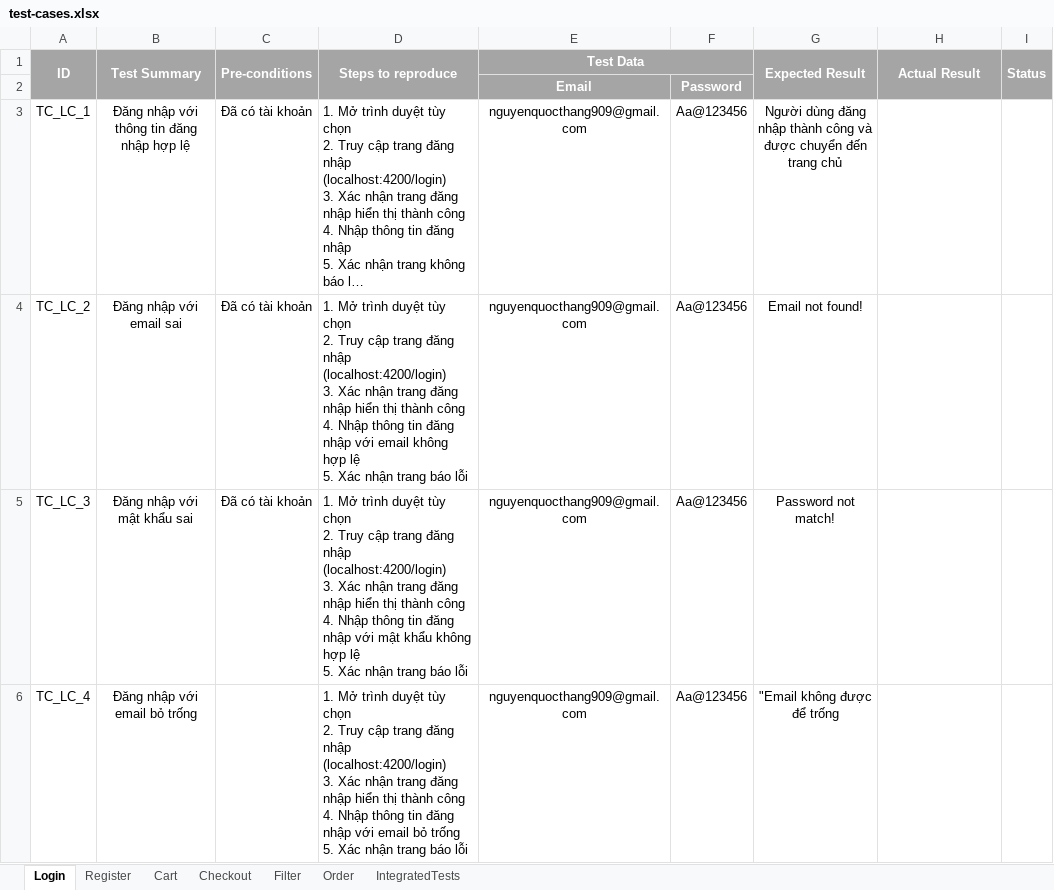
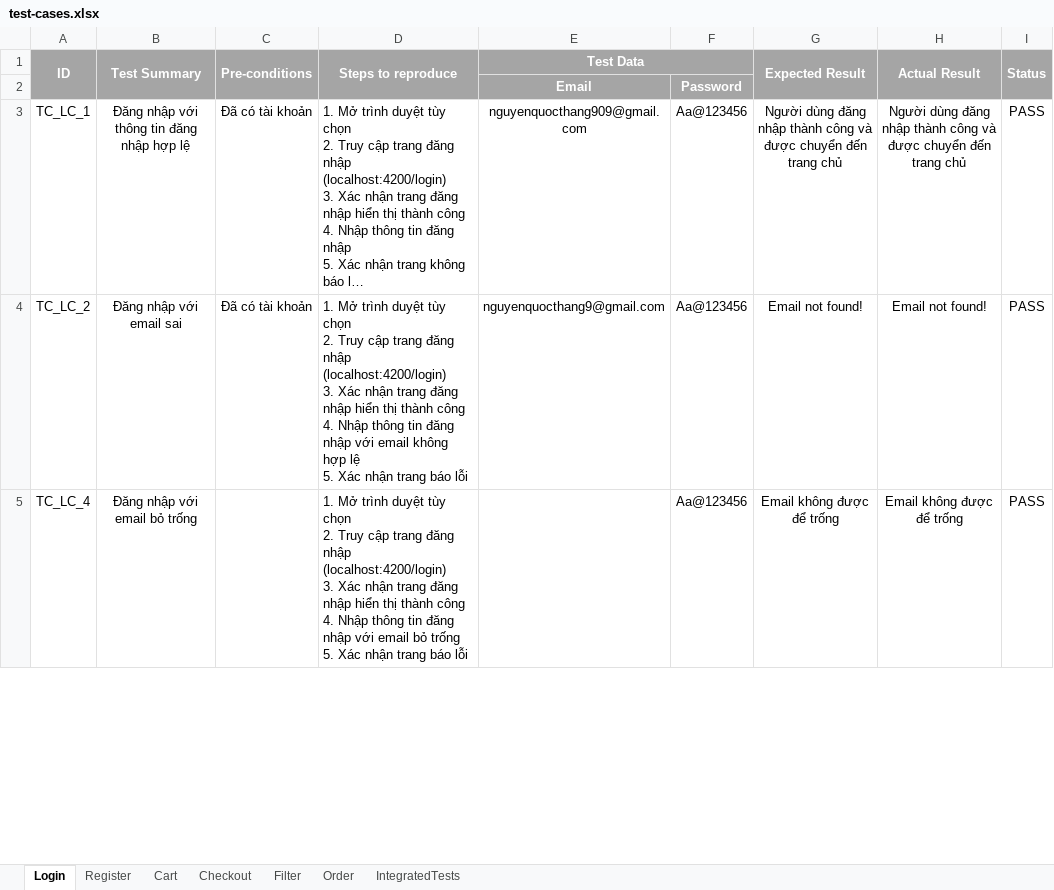
Before and after one commit to qthang02/flower-shop, an Excel workbook: selenium-tests/test-cases.xlsx, sheet Login, drawn as a sheet; only a part is shown; long unchanged cells end in …; values as stored, in another font and other column widths than the file's, no borders; removed rows and columns are numbered as before the commit, all else as after; ↵ is a line break in a cell; the diff covers the shown part only; the diff names each change by its address in the sheet, - before the commit and + after, or states it on an @@ line.

Commit message:
improve login test

```diff
--- a/selenium-tests/test-cases.xlsx (sheet Login)
+++ b/selenium-tests/test-cases.xlsx (sheet Login)
-H3 (Actual Result): (empty)
+H3 (Actual Result): Người dùng đăng nhập thành công và được chuyển đến trang chủ
-I3:I4 (Status): (empty)
+I3:I4 (Status): PASS
-E4 (Test Data): nguyenquocthang909@gmail.com
+E4 (Test Data): nguyenquocthang9@gmail.com
-H4 (Actual Result): (empty)
+H4 (Actual Result): Email not found!
-row 5: TC_LC_3 | Đăng nhập với mật khẩu sai | Đã có tài khoản | 1. Mở trình duyệt tùy chọn ↵ 2. Truy cập trang đăng nhập (localhost:4200/login) ↵ 3. Xác nhận trang đăng nhập hiển thị thành công ↵ 4. Nhập thông tin đăng nhập với mật khẩu không hợp lệ ↵ 5. Xác nhận trang báo lỗi | nguyenquocthang909@gmail.com | Aa@123456 | Password not match!
-E5 (Test Data): nguyenquocthang909@gmail.com
+E5 (Test Data): (empty)
-G5 (Expected Result): "Email không được để trống
+G5 (Expected Result): Email không được để trống
-H5 (Actual Result): (empty)
+H5 (Actual Result): Email không được để trống
-I5 (Status): (empty)
+I5 (Status): PASS
```
Also changed, not shown: 8 removed rows and 10 edited cells elsewhere in this sheet, 4 other files.
